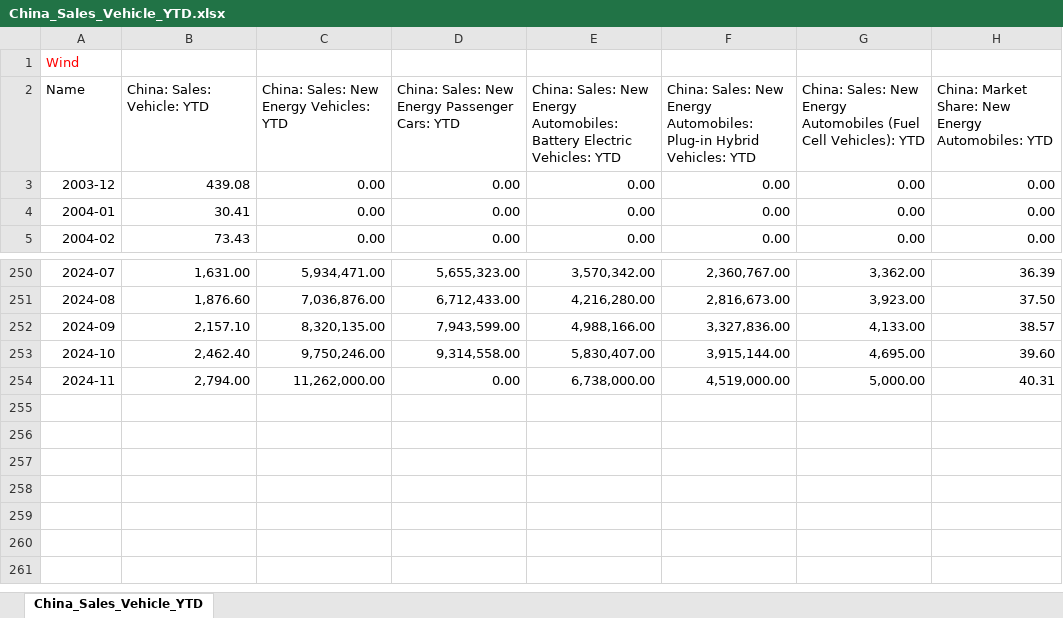
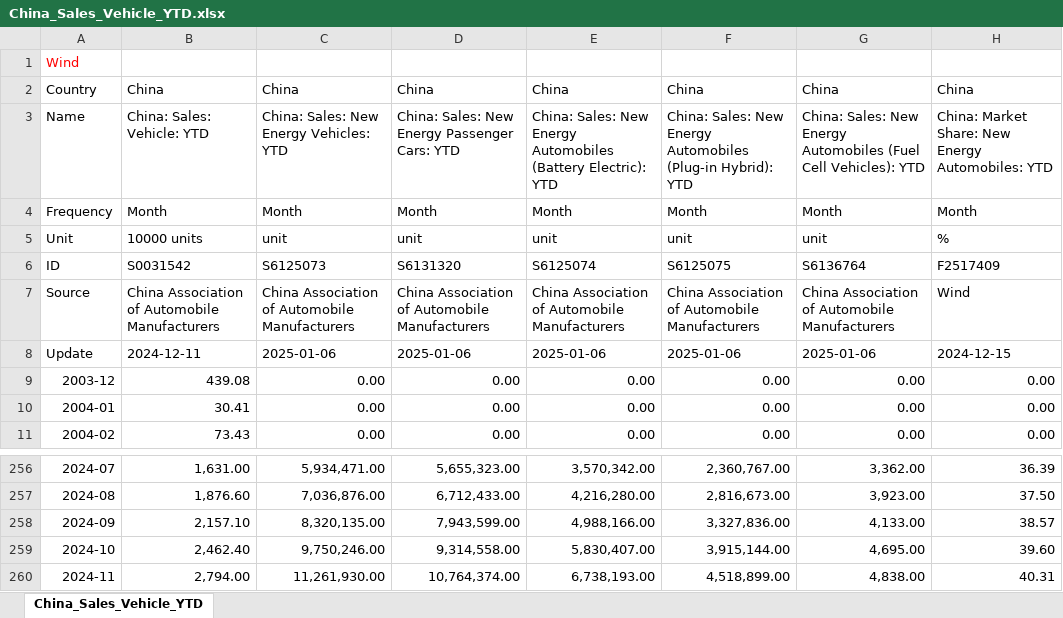
Before and after one commit to energyandcleanair/china_co2, an Excel workbook: inst/extdata/China_Sales_Vehicle_YTD.xlsx, sheet China_Sales_Vehicle_YTD, drawn as a sheet; only a part is shown, gaps mark what is left out; values as stored, in another font and other column widths than the file's, no borders; addresses are those after the commit; the diff names each change by its address in the sheet, - before the commit and + after, or states it on an @@ line.

```diff
--- a/inst/extdata/China_Sales_Vehicle_YTD.xlsx (sheet China_Sales_Vehicle_YTD)
+++ b/inst/extdata/China_Sales_Vehicle_YTD.xlsx (sheet China_Sales_Vehicle_YTD)
+row 2: Country | China | China | China | China | China | China | China
-E3: …New Energy Automobiles: Battery Electric Vehicles: YTD
+E3: …New Energy Automobiles (Battery Electric): YTD
-F3: …New Energy Automobiles: Plug-in Hybrid Vehicles: YTD
+F3: …New Energy Automobiles (Plug-in Hybrid): YTD
+row 4: Frequency | Month | Month | Month | Month | Month | Month | Month
+row 5: Unit | 10000 units | unit | unit | unit | unit | unit | %
+row 6: ID | S0031542 | S6125073 | S6131320 | S6125074 | S6125075 | S6136764 | F2517409
+row 7: Source | China Association of Automobile Manufacturers | China Association of Automobile Manufacturers | China Association of Automobile Manufacturers | China Association of Automobile Manufacturers | China Association of Automobile Manufacturers | China Association of Automobile Manufacturers | Wind
+row 8: Update | 2024-12-11 | 2025-01-06 | 2025-01-06 | 2025-01-06 | 2025-01-06 | 2025-01-06 | 2024-12-15
-C260: 11,262,000.00
+C260: 11,261,930.00
-D260: 0.00
+D260: 10,764,374.00
-E260: 6,738,000.00
+E260: 6,738,193.00
-F260: 4,519,000.00
+F260: 4,518,899.00
-G260: 5,000.00
+G260: 4,838.00
```
Also changed, not shown: inst/extdata/Output of electricity intensive products by province.xlsx, inst/extdata/Regional GDP complete.xlsx, 7 other files.
